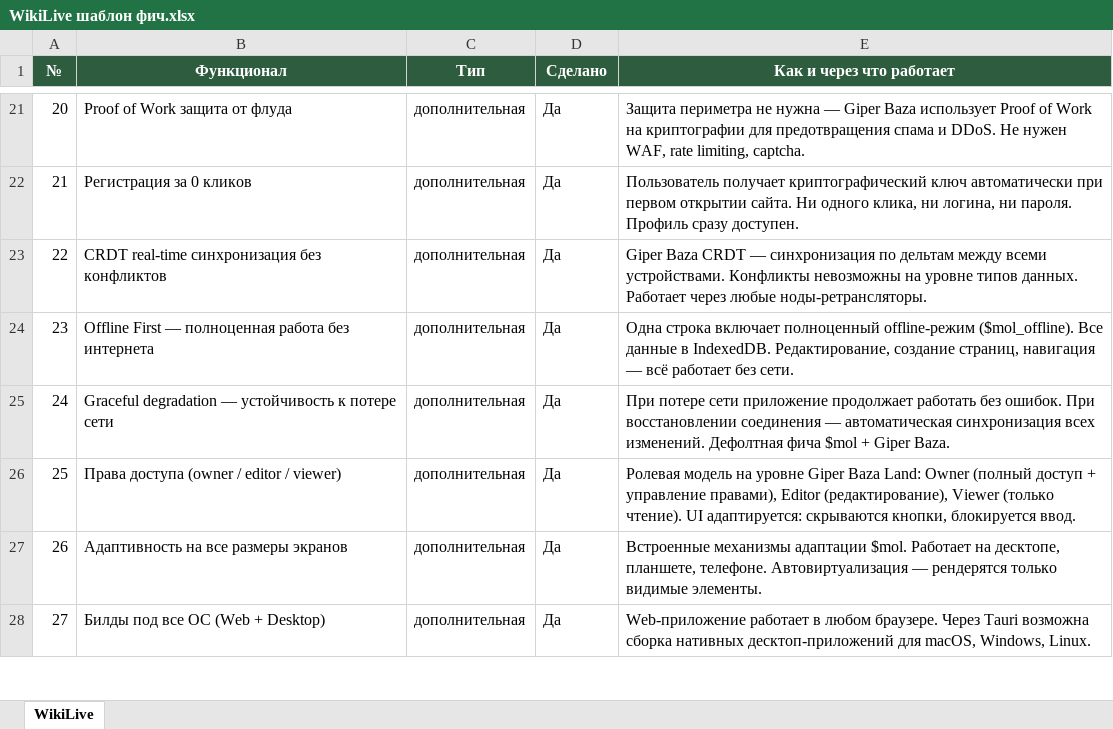
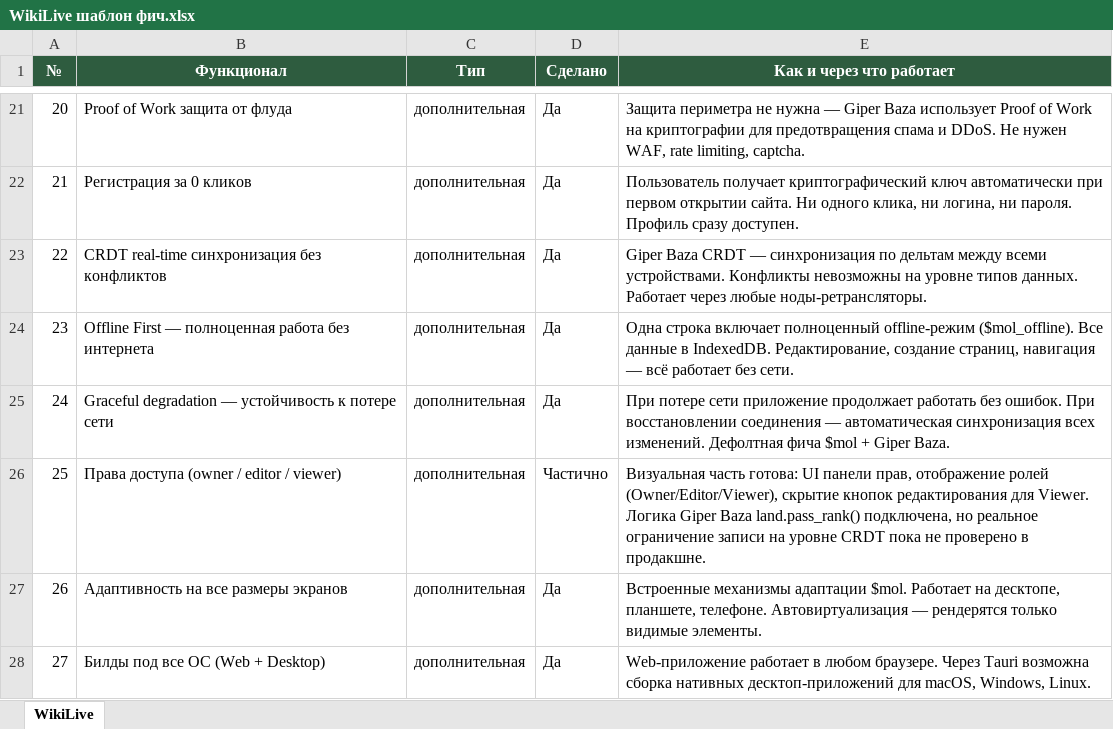
Before and after one commit to b-on-g/wiki, an Excel workbook: WikiLive шаблон фич.xlsx, sheet WikiLive, drawn as a sheet; only a part is shown, gaps mark what is left out; values as stored, in another font and other column widths than the file's, no borders; the diff names each change by its address in the sheet, - before the commit and + after, or states it on an @@ line.

```diff
--- a/WikiLive шаблон фич.xlsx (sheet WikiLive)
+++ b/WikiLive шаблон фич.xlsx (sheet WikiLive)
-D26 (Сделано): Да
+D26 (Сделано): Частично
-E26 (Как и через что работает): Ролевая модель на уровне Giper Baza Land: Owner (полный доступ + управление правами), Editor (редактирование), Viewer (только чтение). UI адаптируется: скрываются кнопки, блокируется ввод.
+E26 (Как и через что работает): Визуальная часть готова: UI панели прав, отображение ролей (Owner/Editor/Viewer), скрытие кнопок редактирования для Viewer. Логика Giper Baza land.pass_rank() подключена, но реальное ограничение записи на уровне CRDT пока не проверено в продакшне.
```
